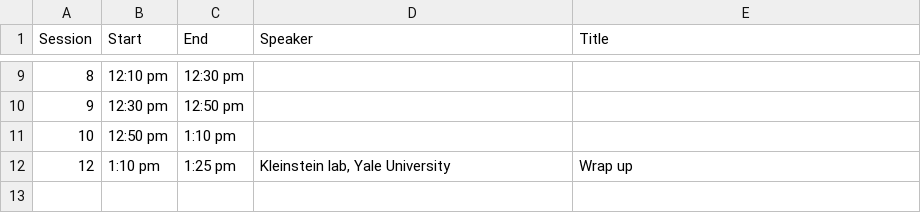
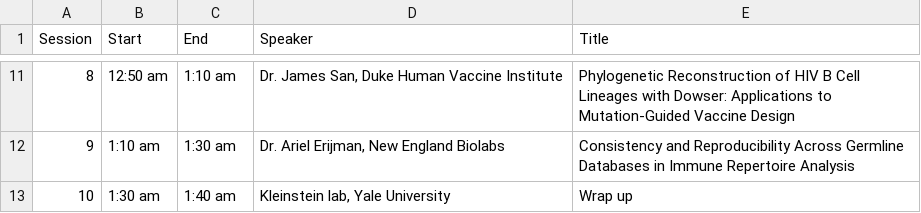
Before and after one commit to immcantation/users-meeting, a TSV file: 2025/static/program.tsv, drawn as a sheet; only a part is shown, gaps mark what is left out; the diff covers the shown part only.

```diff
--- a/2025/static/program.tsv
+++ b/2025/static/program.tsv
@@ -9,4 +11,3 @@ Session	Start	End	Speaker	Title
-8	12:10 pm	12:30 pm		
-9	12:30 pm	12:50 pm		
-10	12:50 pm	1:10 pm		
-12	1:10 pm	1:25 pm	Kleinstein lab, Yale University	Wrap up
+8	12:50 am	1:10 am	Dr. James San, Duke Human Vaccine Institute	Phylogenetic Reconstruction of HIV B Cell Lineages with Dowser: Applications to Mutation-Guided Vaccine Design
+9	1:10 am	1:30 am	Dr. Ariel Erijman, New England Biolabs	Consistency and Reproducibility Across Germline Databases in Immune Repertoire Analysis
+10	1:30 am	1:40 am	Kleinstein lab, Yale University	Wrap up
```
Also changed, not shown: 2 added rows and 28 edited cells elsewhere in this file, static/program.tsv, 2 other files.
